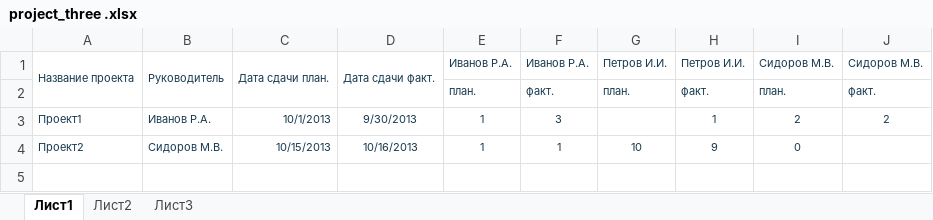
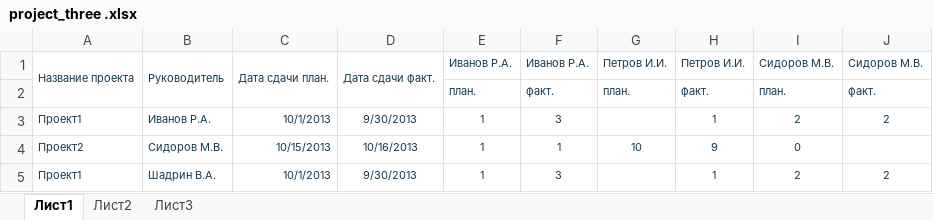
Before and after one commit to kmv1712/Python-and-Exel, an Excel workbook: Test_task_for_Tenzor/staff_efficiency/project_three .xlsx, sheet Лист1, drawn as a sheet; values as stored, in another font and other column widths than the file's, no borders; the diff names each change by its address in the sheet, - before the commit and + after, or states it on an @@ line.

```diff
--- a/Test_task_for_Tenzor/staff_efficiency/project_three .xlsx (sheet Лист1)
+++ b/Test_task_for_Tenzor/staff_efficiency/project_three .xlsx (sheet Лист1)
+row 5: Проект1 | Шадрин В.А. | 10/1/2013 | 9/30/2013 | 1 | 3 |  | 1 | 2 | 2
```
Also changed, not shown: Test_task_for_Tenzor/staff_efficiency/project_five.xlsx, Test_task_for_Tenzor/staff_efficiency/project_four.xlsx, 3 other files.
